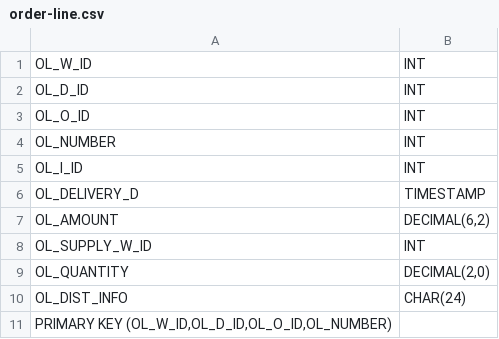
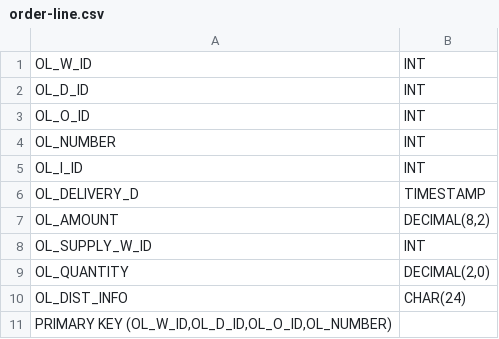
Before and after one commit to ZjuYTW/CS5424YugabyteDB, a CSV file: data/table_files/order-line.csv, drawn as a sheet.

```diff
--- a/data/table_files/order-line.csv
+++ b/data/table_files/order-line.csv
@@ -6,3 +6,3 @@ OL_I_ID,INT
 OL_DELIVERY_D,TIMESTAMP
-OL_AMOUNT,"DECIMAL(6,2)"
+OL_AMOUNT,"DECIMAL(8,2)"
 OL_SUPPLY_W_ID,INT
```
Also changed, not shown: 1 other file.
